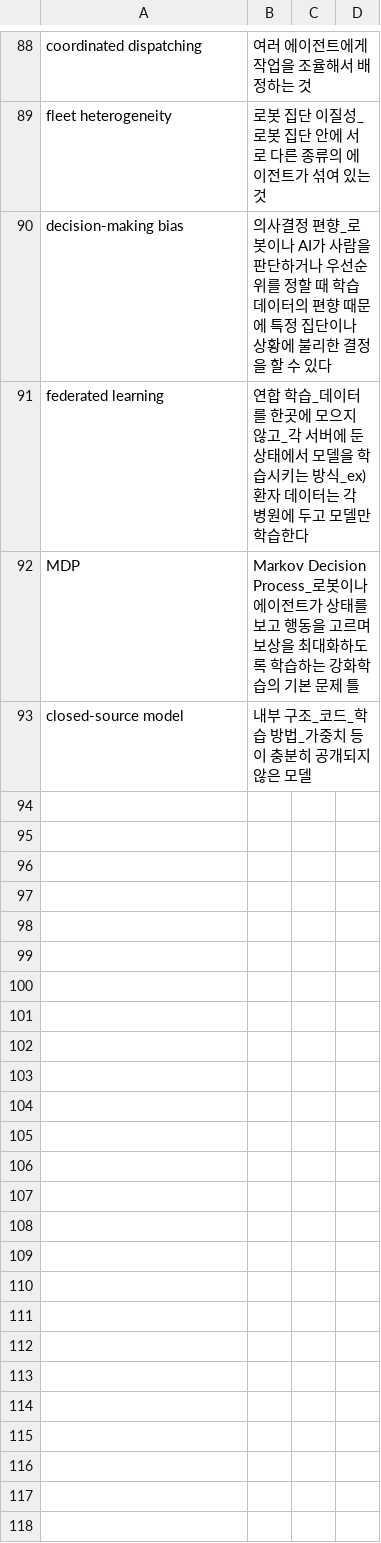
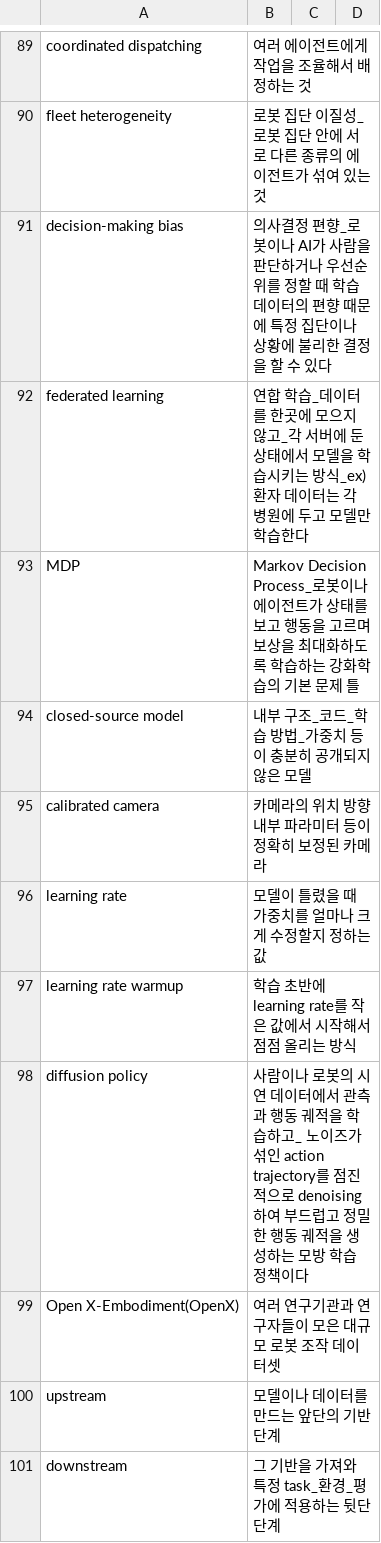
Before and after one commit to Jinsuwon/Paper_Study_Note, a CSV file: Terms_From_Paper.csv, drawn as a sheet; only a part is shown, gaps mark what is left out; the diff covers the shown part only; the diff names each change by its address in the sheet, - before the commit and + after, or states it on an @@ line.

Commit message:
Add Paper: OpenVLA

```diff
--- a/Terms_From_Paper.csv
+++ b/Terms_From_Paper.csv
+row 95: calibrated camera | 카메라의 위치 방향 내부 파라미터 등이 정확히 보정된 카메라
+row 96: learning rate | 모델이 틀렸을 때 가중치를 얼마나 크게 수정할지 정하는 값
+row 97: learning rate warmup | 학습 초반에 learning rate를 작은 값에서 시작해서 점점 올리는 방식
+row 98: diffusion policy | 사람이나 로봇의 시연 데이터에서 관측과 행동 궤적을 학습하고_ 노이즈가 섞인 action trajectory를 점진적으로 denoising하여 부드럽고 정밀한 행동 궤적을 생성하는 모방 학습 정책이다
+row 99: Open X-Embodiment(OpenX) | 여러 연구기관과 연구자들이 모은 대규모 로봇 조작 데이터셋
+row 100: upstream | 모델이나 데이터를 만드는 앞단의 기반 단계
+row 101: downstream | 그 기반을 가져와 특정 task_환경_평가에 적용하는 뒷단 단계
```
Also changed, not shown: 8 added rows and 2 edited cells elsewhere in this file, 7 other files.
